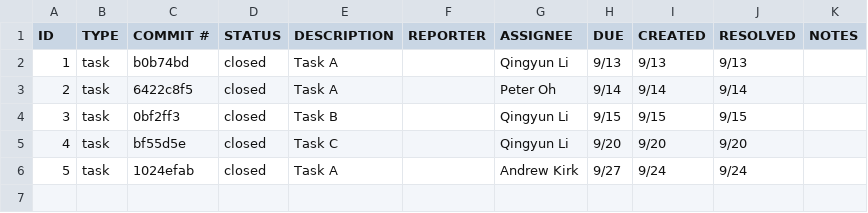
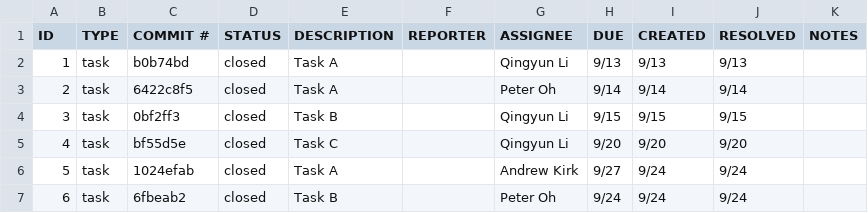
Before and after one commit to andrewtapin/ET574-M-HW2, a CSV file: issuetracker.csv, drawn as a sheet; the diff names each change by its address in the sheet, - before the commit and + after, or states it on an @@ line.

Commit message:
Task B CSV entry by Peter

```diff
--- a/issuetracker.csv
+++ b/issuetracker.csv
+row 7: 6 | task | 6fbeab2 | closed | Task B |  | Peter Oh | 9/24 | 9/24 | 9/24
```
